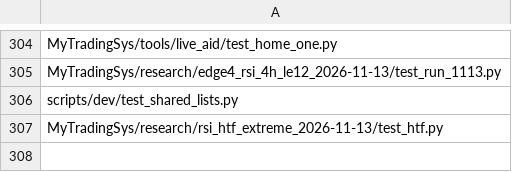
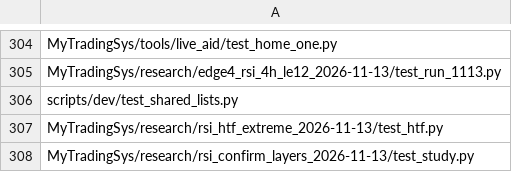
Before and after one commit to jishusharma/mts, a TSV file: scripts/dev/extra_tests.tsv, drawn as a sheet; only a part is shown, gaps mark what is left out; the diff names each change by its address in the sheet, - before the commit and + after, or states it on an @@ line.

```diff
--- a/scripts/dev/extra_tests.tsv
+++ b/scripts/dev/extra_tests.tsv
+row 308: MyTradingSys/research/rsi_confirm_layers_2026-11-13/test_study.py
```
Also changed, not shown: scripts/dev/lookahead_allowlist.tsv, 3 other files.
